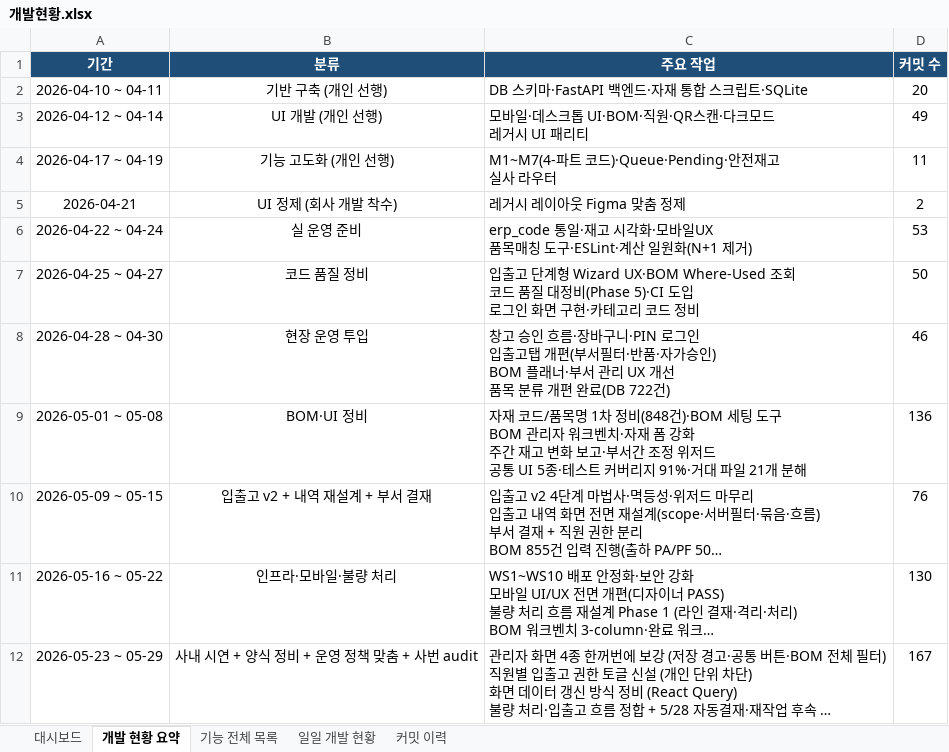
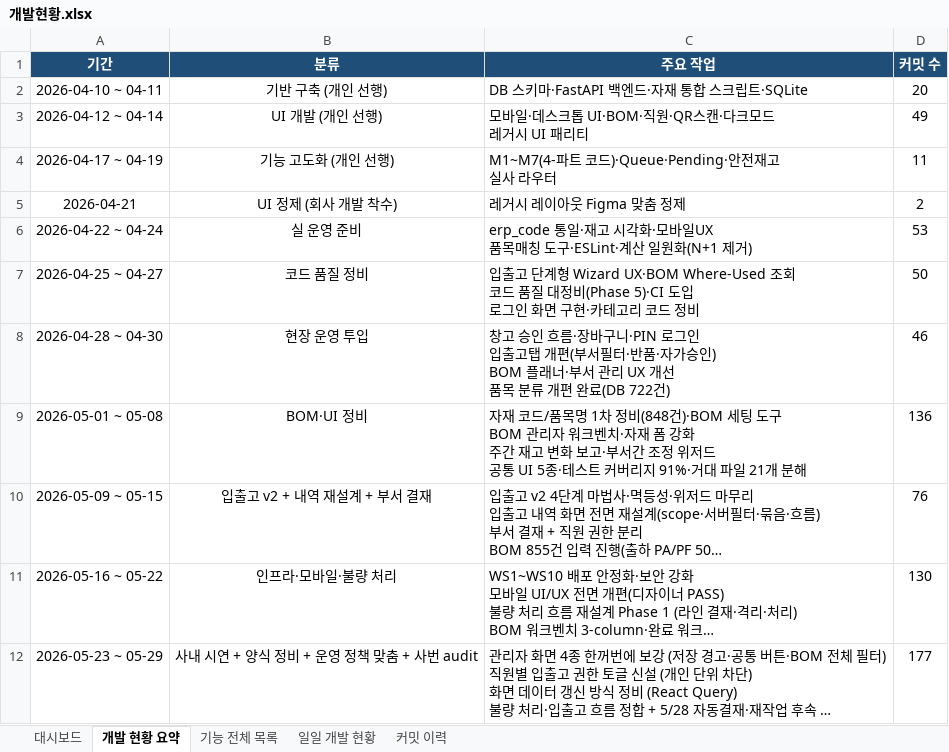
Before and after one commit to Hw-03/ERP, an Excel workbook: _attic/docs/개발현황.xlsx, sheet 개발 현황 요약, drawn as a sheet; long unchanged cells end in …; values as stored, in another font and other column widths than the file's, no borders; the diff names each change by its address in the sheet, - before the commit and + after, or states it on an @@ line.

```diff
--- a/_attic/docs/개발현황.xlsx (sheet 개발 현황 요약)
+++ b/_attic/docs/개발현황.xlsx (sheet 개발 현황 요약)
-D12 (커밋 수): 167
+D12 (커밋 수): 177
```
Also changed, not shown: sheet 커밋 이력, sheet 일일 개발 현황, sheet 대시보드, 2 other files.
